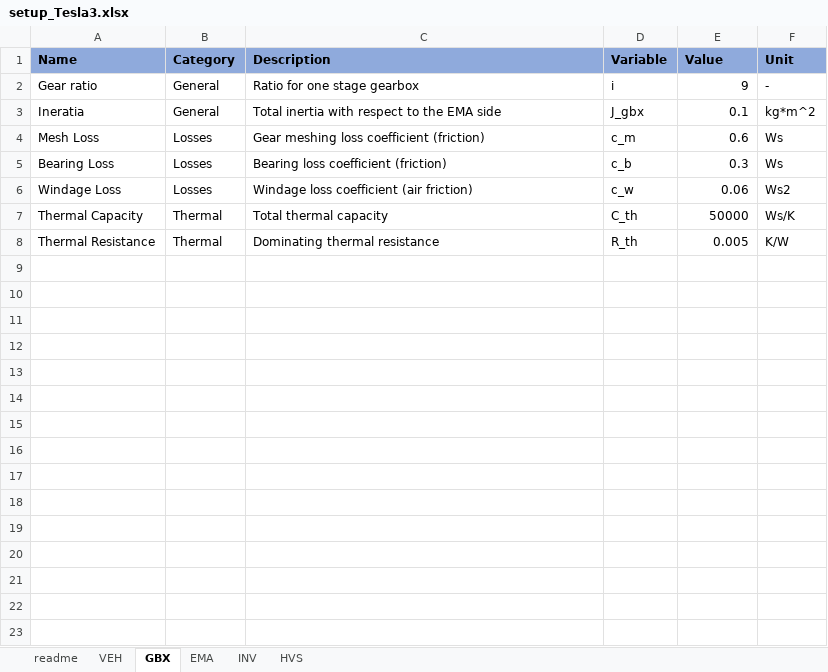
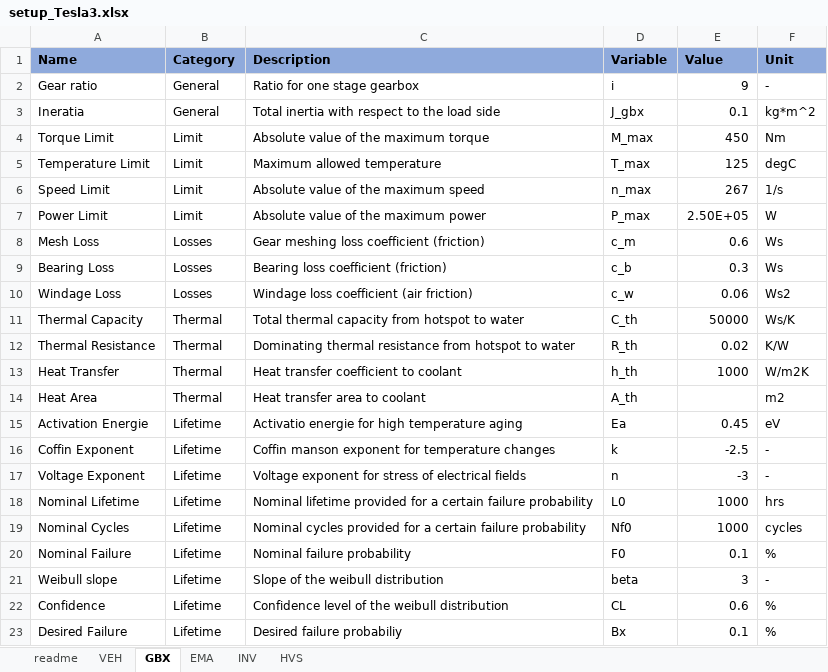
Before and after one commit to pascme05/PyEVPowerKit, an Excel workbook: setup/setup_Tesla3.xlsx, sheet GBX, drawn as a sheet; values as stored, in another font and other column widths than the file's, no borders; addresses are those after the commit; the diff names each change by its address in the sheet, - before the commit and + after, or states it on an @@ line.

```diff
--- a/setup/setup_Tesla3.xlsx (sheet GBX)
+++ b/setup/setup_Tesla3.xlsx (sheet GBX)
-C3 (Description): Total inertia with respect to the EMA side
+C3 (Description): Total inertia with respect to the load side
+row 4: Torque Limit | Limit | Absolute value of the maximum torque | M_max | 450 | Nm
+row 5: Temperature Limit | Limit | Maximum allowed temperature | T_max | 125 | degC
+row 6: Speed Limit | Limit | Absolute value of the maximum speed | n_max | 267 | 1/s
+row 7: Power Limit | Limit | Absolute value of the maximum power | P_max | 2.50E+05 | W
-C11 (Description): Total thermal capacity
+C11 (Description): Total thermal capacity from hotspot to water
-C12 (Description): Dominating thermal resistance
+C12 (Description): Dominating thermal resistance from hotspot to water
-E12 (Value): 0.005
+E12 (Value): 0.02
+row 13: Heat Transfer | Thermal | Heat transfer coefficient to coolant | h_th | 1000 | W/m2K
+row 14: Heat Area | Thermal | Heat transfer area to coolant | A_th |  | m2
+row 15: Activation Energie | Lifetime | Activatio energie for high temperature aging | Ea | 0.45 | eV
+row 16: Coffin Exponent | Lifetime | Coffin manson exponent for temperature changes | k | -2.5 | -
+row 17: Voltage Exponent | Lifetime | Voltage exponent for stress of electrical fields | n | -3 | -
+row 18: Nominal Lifetime | Lifetime | Nominal lifetime provided for a certain failure probability | L0 | 1000 | hrs
+row 19: Nominal Cycles | Lifetime | Nominal cycles provided for a certain failure probability | Nf0 | 1000 | cycles
+row 20: Nominal Failure | Lifetime | Nominal failure probability | F0 | 0.1 | %
+row 21: Weibull slope | Lifetime | Slope of the weibull distribution | beta | 3 | -
+row 22: Confidence | Lifetime | Confidence level of the weibull distribution | CL | 0.6 | %
+row 23: Desired Failure | Lifetime | Desired failure probabiliy | Bx | 0.1 | %
```
Also changed, not shown: sheet EMA, sheet HVS, sheet INV, sheet VEH, setup/setup_Template.xlsx, 13 other files.
